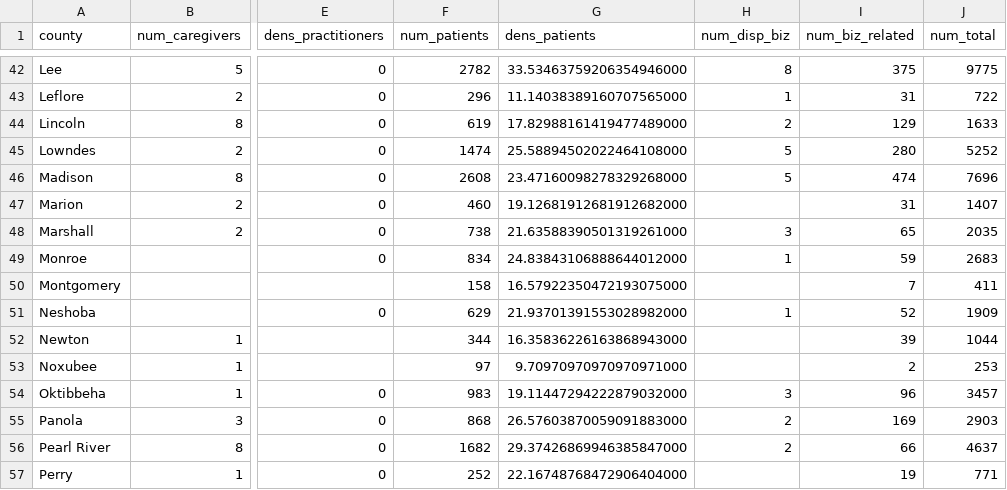
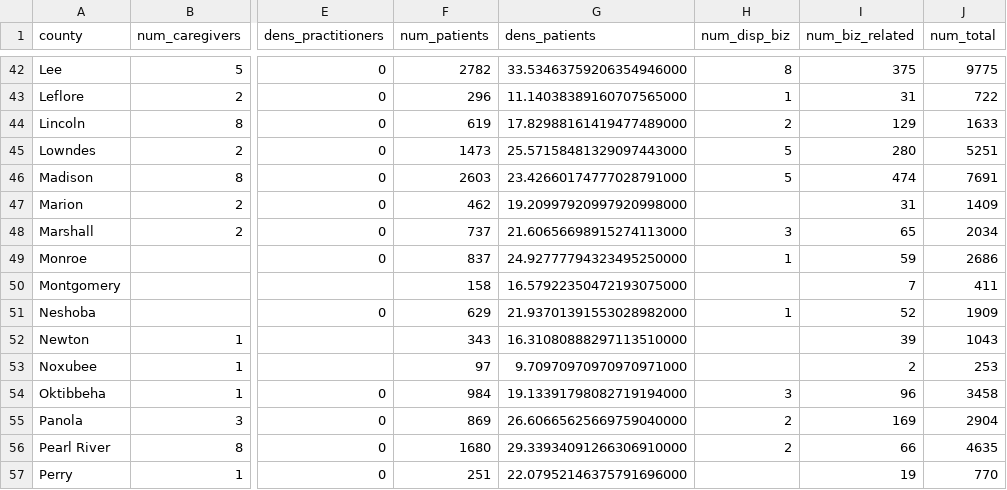
Before and after one commit to Booman008/3ma-legislative-map, a CSV file: CSV Imports/mmcp_county_metrics_latest.csv, drawn as a sheet; only a part is shown, gaps mark what is left out; the diff covers the shown part only; the diff names each change by its address in the sheet, - before the commit and + after, or states it on an @@ line.

```diff
--- a/CSV Imports/mmcp_county_metrics_latest.csv
+++ b/CSV Imports/mmcp_county_metrics_latest.csv
-F45 (num_patients): 1474
+F45 (num_patients): 1473
-G45 (dens_patients): 25.58894502022464108000
+G45 (dens_patients): 25.57158481329097443000
-J45 (num_total): 5252
+J45 (num_total): 5251
-F46 (num_patients): 2608
+F46 (num_patients): 2603
-G46 (dens_patients): 23.47160098278329268000
+G46 (dens_patients): 23.42660174777028791000
-J46 (num_total): 7696
+J46 (num_total): 7691
-F47 (num_patients): 460
+F47 (num_patients): 462
-G47 (dens_patients): 19.12681912681912682000
+G47 (dens_patients): 19.20997920997920998000
-J47 (num_total): 1407
+J47 (num_total): 1409
-F48 (num_patients): 738
+F48 (num_patients): 737
-G48 (dens_patients): 21.63588390501319261000
+G48 (dens_patients): 21.60656698915274113000
-J48 (num_total): 2035
+J48 (num_total): 2034
-F49 (num_patients): 834
+F49 (num_patients): 837
-G49 (dens_patients): 24.83843106888644012000
+G49 (dens_patients): 24.92777794323495250000
-J49 (num_total): 2683
+J49 (num_total): 2686
-F52 (num_patients): 344
+F52 (num_patients): 343
-G52 (dens_patients): 16.35836226163868943000
+G52 (dens_patients): 16.31080888297113510000
-J52 (num_total): 1044
+J52 (num_total): 1043
-F54 (num_patients): 983
+F54 (num_patients): 984
-G54 (dens_patients): 19.11447294222879032000
+G54 (dens_patients): 19.13391798082719194000
-J54 (num_total): 3457
+J54 (num_total): 3458
-F55 (num_patients): 868
+F55 (num_patients): 869
-G55 (dens_patients): 26.57603870059091883000
+G55 (dens_patients): 26.60665625669759040000
-J55 (num_total): 2903
+J55 (num_total): 2904
-F56 (num_patients): 1682
+F56 (num_patients): 1680
-G56 (dens_patients): 29.37426869946385847000
+G56 (dens_patients): 29.33934091266306910000
-J56 (num_total): 4637
+J56 (num_total): 4635
-F57 (num_patients): 252
+F57 (num_patients): 251
-G57 (dens_patients): 22.16748768472906404000
+G57 (dens_patients): 22.07952146375791696000
-J57 (num_total): 771
+J57 (num_total): 770
```
Also changed, not shown: 98 edited cells elsewhere in this file, CSV Imports/mmcp_business_licenses_latest.csv, 4 other files.
